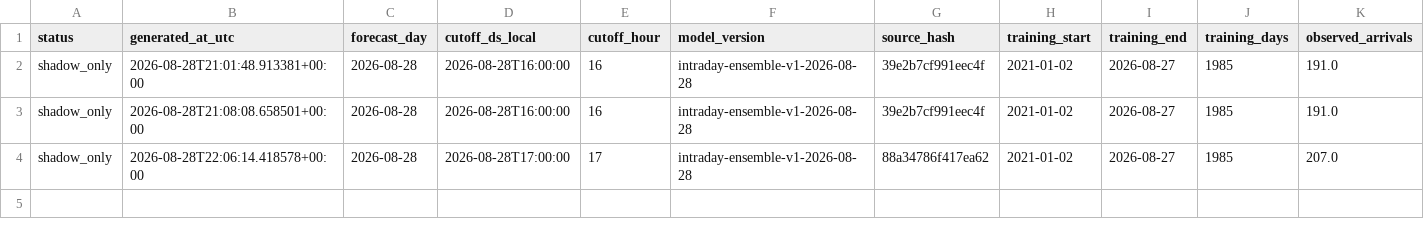
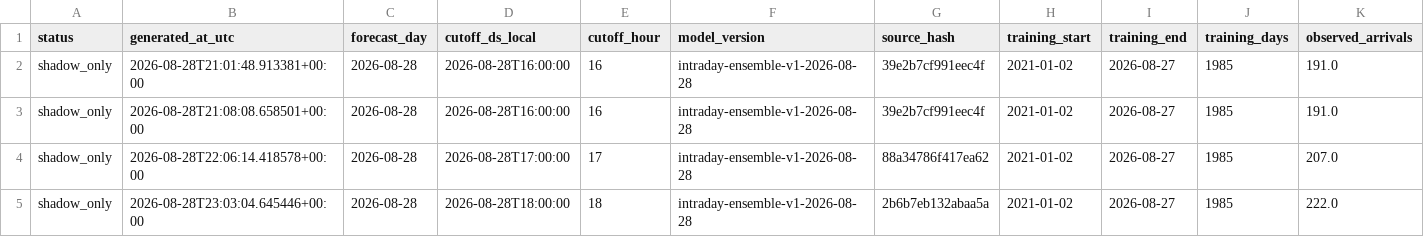
Before and after one commit to drdevinhopkins/ed-flow-2023, a CSV file: validation/intraday-day-completion-shadow/status-history.csv, drawn as a sheet; only a part is shown; rows hold the shown columns only; the diff names each change by its address in the sheet, - before the commit and + after, or states it on an @@ line.

```diff
--- a/validation/intraday-day-completion-shadow/status-history.csv
+++ b/validation/intraday-day-completion-shadow/status-history.csv
+row 5: shadow_only | 2026-08-28T23:03:04.645446+00:00 | 2026-08-28 | 2026-08-28T18:00:00 | 18 | intraday-ensemble-v1-2026-08-28 | 2b6b7eb132abaa5a | 2021-01-02 | 2026-08-27 | 1985 | 222.0
```
Also changed, not shown: validation/intraday-day-completion-shadow/forecasts.csv, 3 other files.
